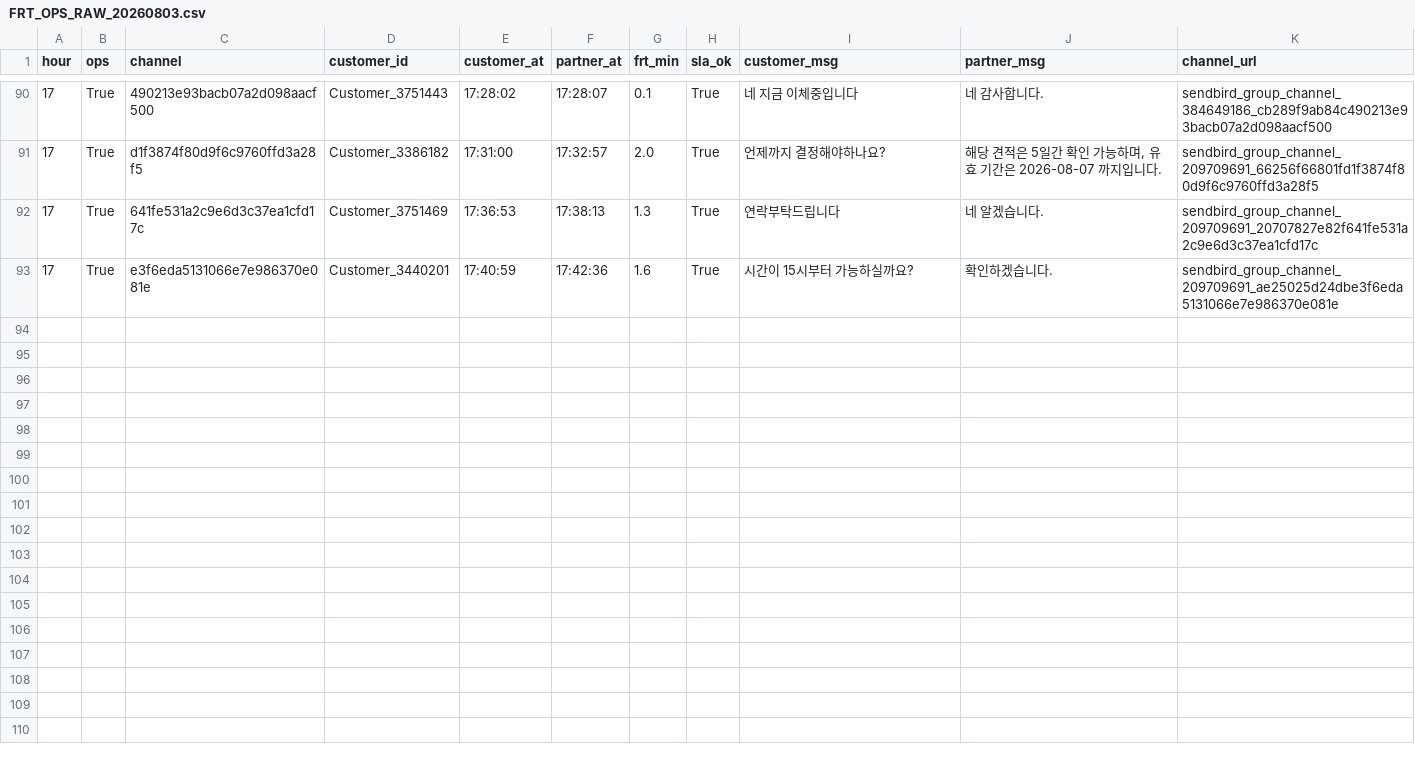
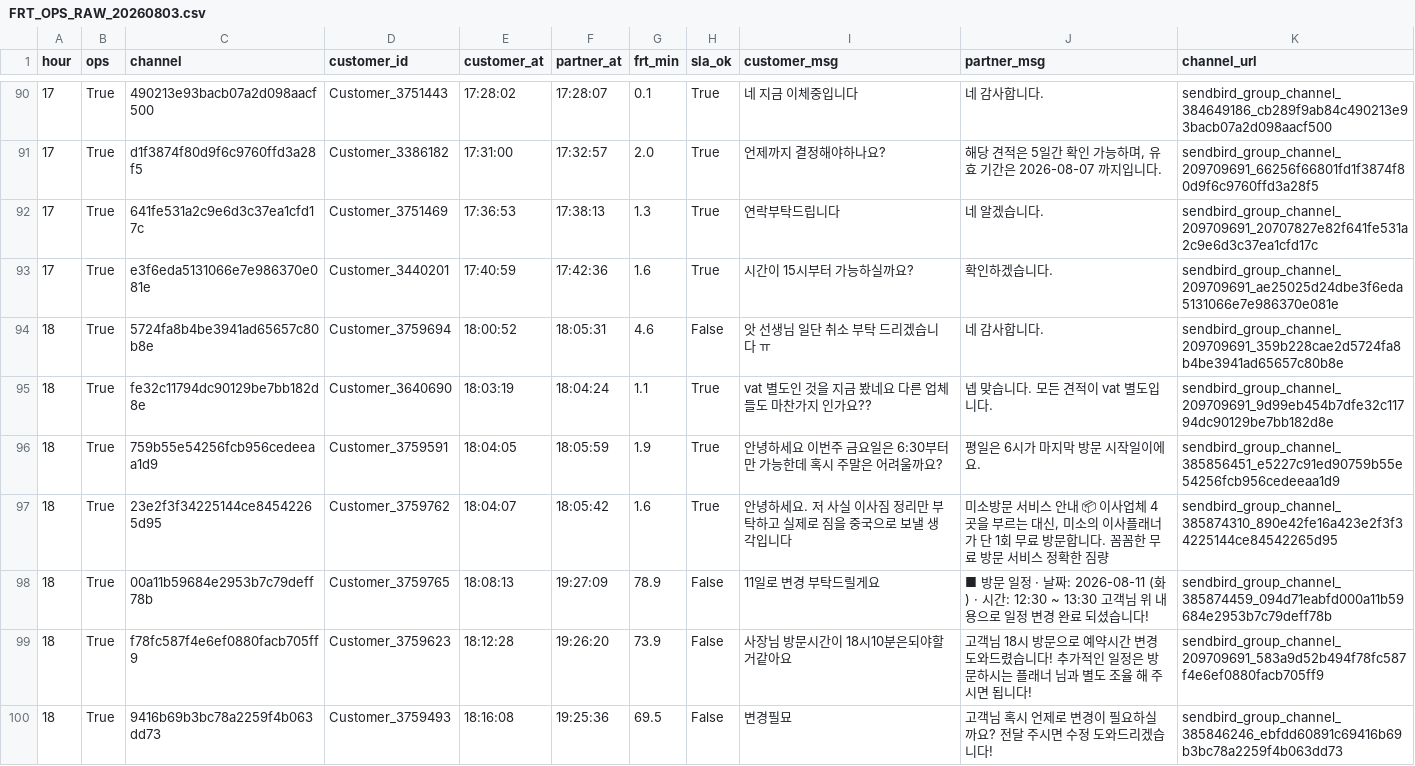
Before and after one commit to miso-cx/moving-by-miso-cx-frt-dashboard, a CSV file: daily/raw/FRT_OPS_RAW_20260803.csv, drawn as a sheet; only a part is shown, gaps mark what is left out; the diff covers the shown part only.

```diff
--- a/daily/raw/FRT_OPS_RAW_20260803.csv
+++ b/daily/raw/FRT_OPS_RAW_20260803.csv
@@ -93 +93,8 @@
 17,True,e3f6eda5131066e7e986370e081e,Customer_3440201,17:40:59,17:42:36,1.6,True,시간이 15시부터 가능하실까요?,확인하겠습니다.,sendbird_group_channel_209709691_ae25025d24dbe3f6eda5131066e7e986370e081e
+18,True,5724fa8b4be3941ad65657c80b8e,Customer_3759694,18:00:52,18:05:31,4.6,False,앗 선생님 일단 취소 부탁 드리겠습니다 ㅠ,네 감사합니다.,sendbird_group_channel_209709691_359b228cae2d5724fa8b4be3941ad65657c80b8e
+18,True,fe32c11794dc90129be7bb182d8e,Customer_3640690,18:03:19,18:04:24,1.1,True,vat 별도인 것을 지금 봤네요 다른 업체들도 마찬가지 인가요??,넵 맞습니다. 모든 견적이 vat 별도입니다.,sendbird_group_channel_209709691_9d99eb454b7dfe32c11794dc90129be7bb182d8e
+18,True,759b55e54256fcb956cedeeaa1d9,Customer_3759591,18:04:05,18:05:59,1.9,True,안녕하세요 이번주 금요일은 6:30부터만 가능한데 혹시 주말은 어려울까요?,평일은 6시가 마지막 방문 시작일이에요.,sendbird_group_channel_385856451_e5227c91ed90759b55e54256fcb956cedeeaa1d9
+18,True,23e2f3f34225144ce84542265d95,Customer_3759762,18:04:07,18:05:42,1.6,True,안녕하세요. 저 사실 이사짐 정리만 부탁하고 실제로 짐을 중국으로 보낼 생각입니다,"미소방문 서비스 안내 📦  이사업체 4곳을 부르는 대신, 미소의 이사플래너가 단 1회 무료 방문합니다.  꼼꼼한 무료 방문 서비스  정확한 짐량",sendbird_group_channel_385874310_890e42fe16a423e2f3f34225144ce84542265d95
+18,True,00a11b59684e2953b7c79deff78b,Customer_3759765,18:08:13,19:27:09,78.9,False,11일로 변경 부탁드릴게요,■ 방문 일정   · 날짜: 2026-08-11 (화)   · 시간: 12:30 ~ 13:30  고객님 위 내용으로 일정 변경 완료 되셨습니다!,sendbird_group_channel_385874459_094d71eabfd000a11b59684e2953b7c79deff78b
+18,True,f78fc587f4e6ef0880facb705ff9,Customer_3759623,18:12:28,19:26:20,73.9,False,사장님 방문시간이 18시10분은되야할거같아요,고객님 18시 방문으로 예약시간 변경 도와드렸습니다! 추가적인 일정은 방문하시는 플래너 님과 별도 조율 해 주시면 됩니다!,sendbird_group_channel_209709691_583a9d52b494f78fc587f4e6ef0880facb705ff9
+18,True,9416b69b3bc78a2259f4b063dd73,Customer_3759493,18:16:08,19:25:36,69.5,False,변경필묘,고객님 혹시 언제로 변경이 필요하실까요? 전달 주시면 수정 도와드리겠습니다!,sendbird_group_channel_385846246_ebfdd60891c69416b69b3bc78a2259f4b063dd73
```
Also changed, not shown: 7 added rows elsewhere in this file, daily/raw/FRT_RAW_20260803.csv, 1 other file.
